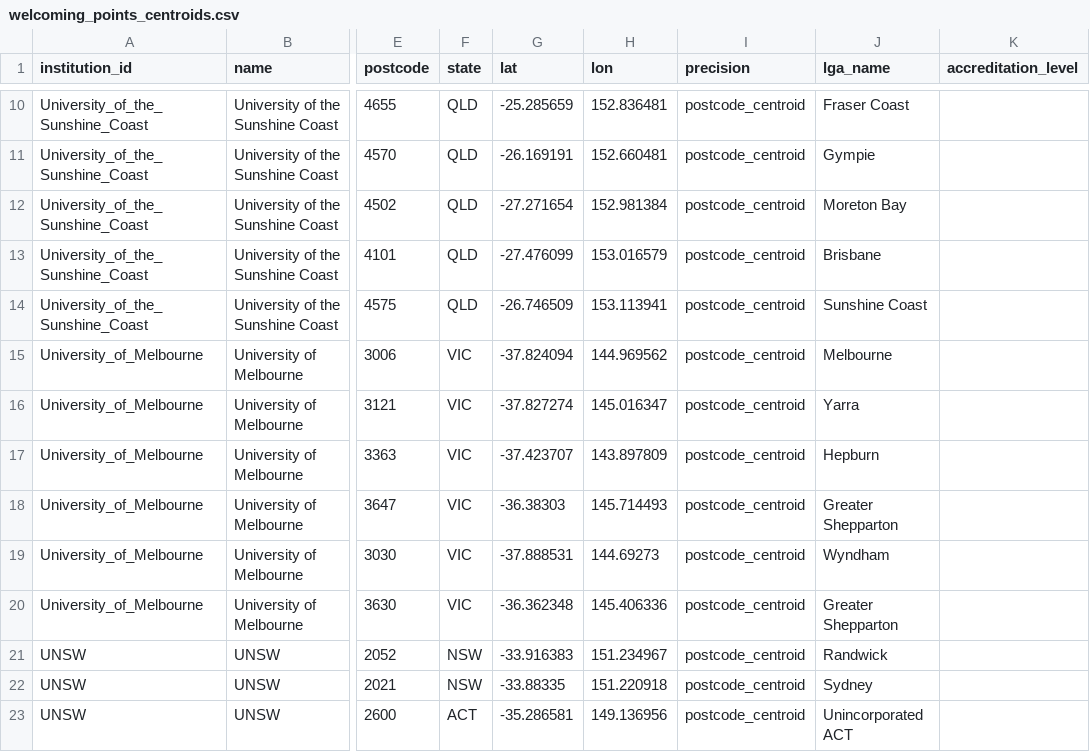
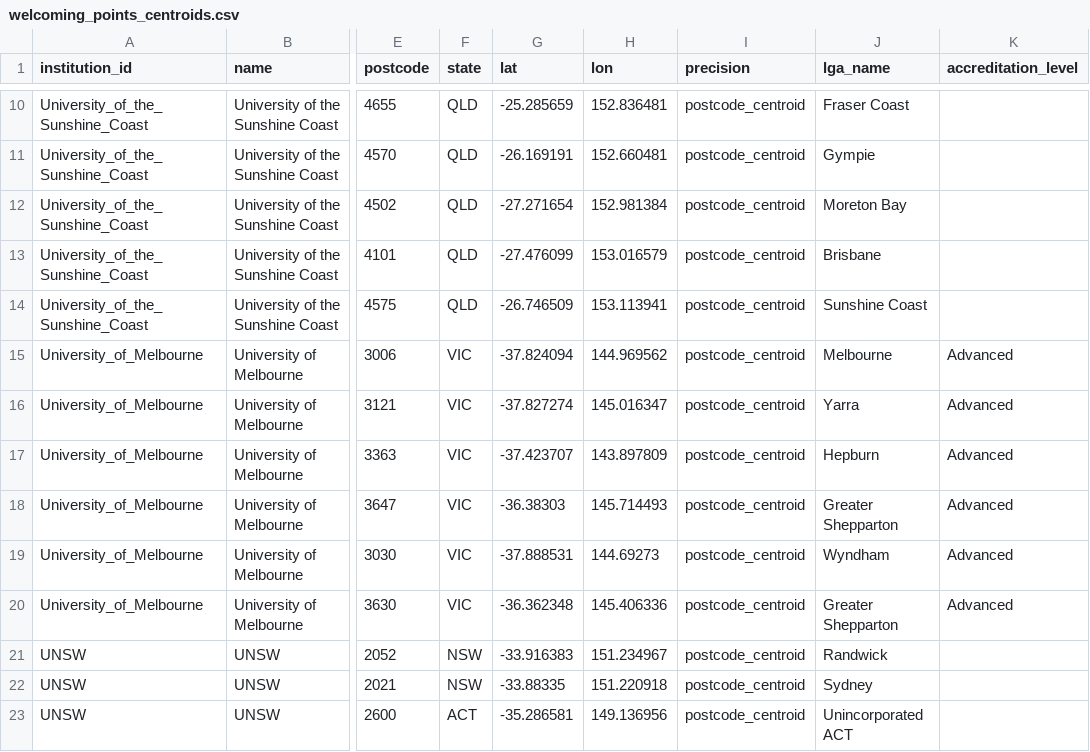
Before and after one commit to welcomingaustralia/welcoming-map, a CSV file: welcoming_points_centroids.csv, drawn as a sheet; only a part is shown, gaps mark what is left out; the diff names each change by its address in the sheet, - before the commit and + after, or states it on an @@ line.

Commit message:
Update welcoming_points_centroids.csv

```diff
--- a/welcoming_points_centroids.csv
+++ b/welcoming_points_centroids.csv
-K15:K20 (accreditation_level): (empty)
+K15:K20 (accreditation_level): Advanced
```
